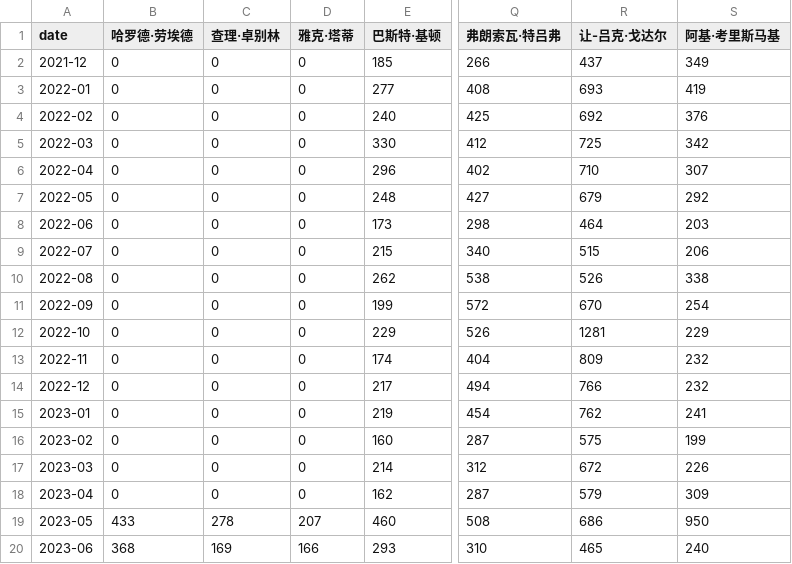
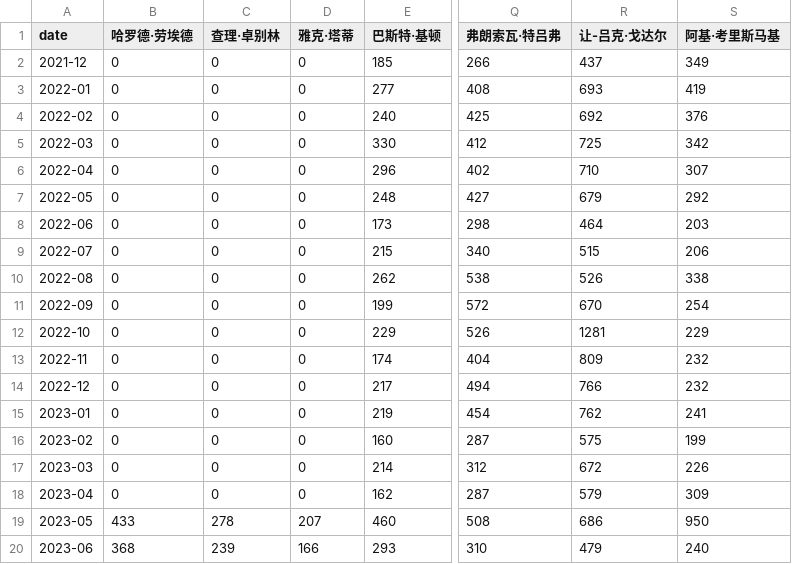
Before and after one commit to ScienisTmiaoT/trends, a CSV file: data/monthly_movie_cn.csv, drawn as a sheet; only a part is shown, gaps mark what is left out; the diff names each change by its address in the sheet, - before the commit and + after, or states it on an @@ line.

```diff
--- a/data/monthly_movie_cn.csv
+++ b/data/monthly_movie_cn.csv
-C20 (查理·卓别林): 169
+C20 (查理·卓别林): 239
-R20 (让-吕克·戈达尔): 465
+R20 (让-吕克·戈达尔): 479
```
Also changed, not shown: data/daily_movie_cn.csv, data/daily_movie_en.csv, 1 other file.
